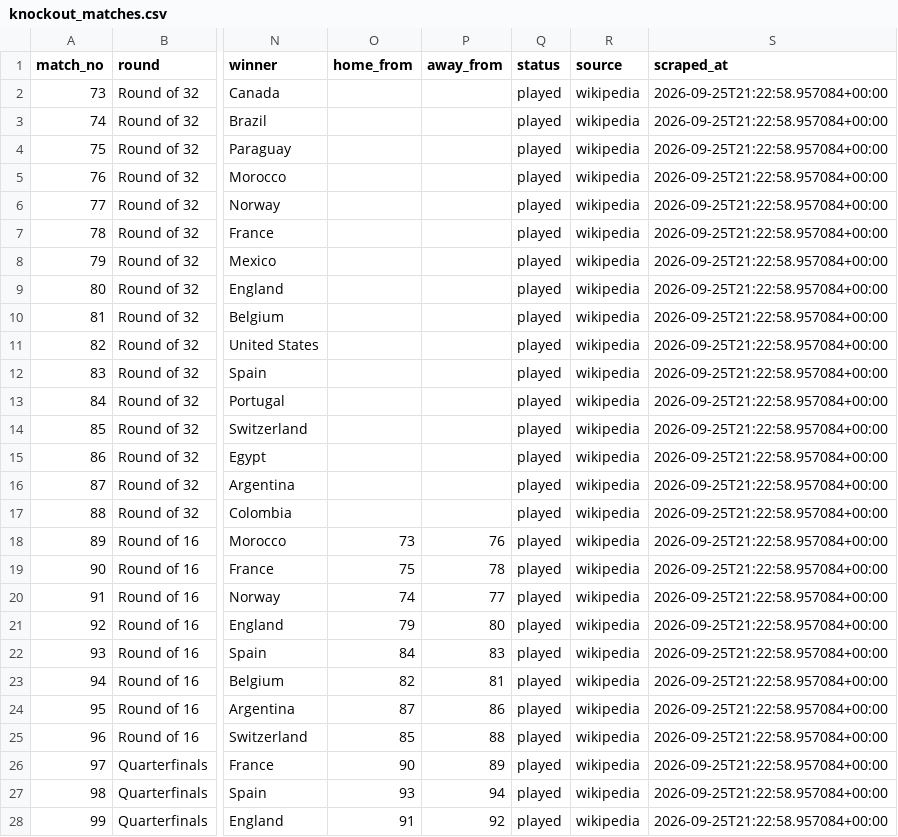
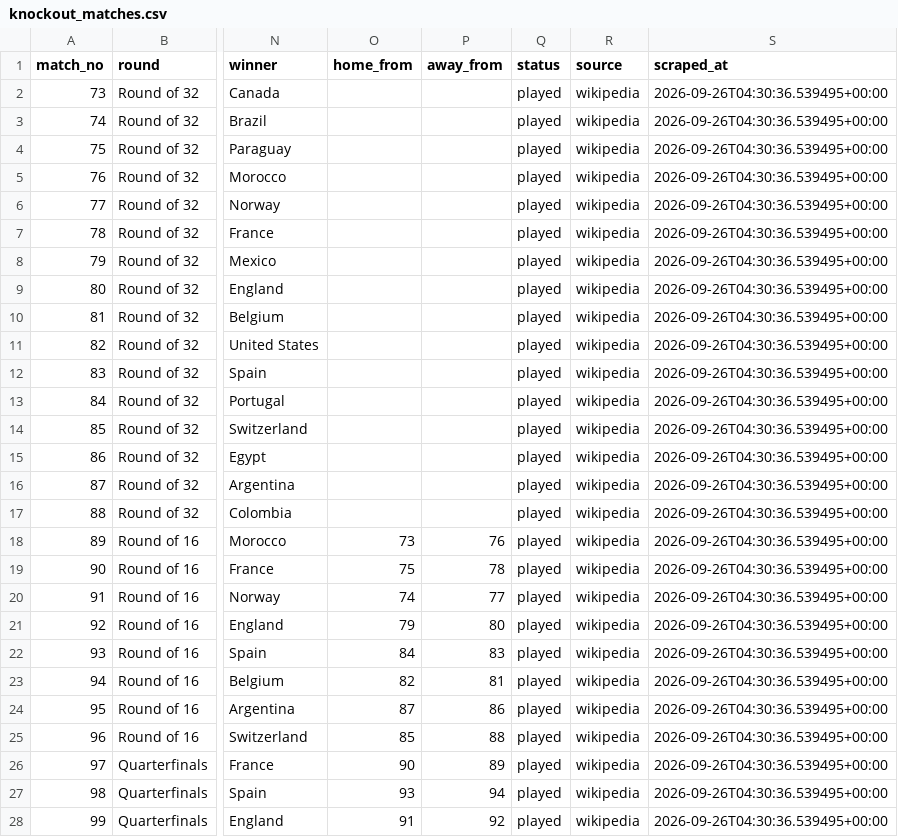
Before and after one commit to sarthak-sharma2003/world-cup-2026-scraper-predictions, a CSV file: data/exports/knockout_matches.csv, drawn as a sheet; only a part is shown, gaps mark what is left out; the diff covers the shown part only; the diff names each change by its address in the sheet, - before the commit and + after, or states it on an @@ line.

```diff
--- a/data/exports/knockout_matches.csv
+++ b/data/exports/knockout_matches.csv
-S2:S28 (scraped_at): 2026-09-25T21:22:58.957084+00:00
+S2:S28 (scraped_at): 2026-09-26T04:30:36.539495+00:00
```
Also changed, not shown: 5 edited cells elsewhere in this file, data/exports/dynamic_quotes.csv, data/exports/model_inputs.csv, 5 other files.
